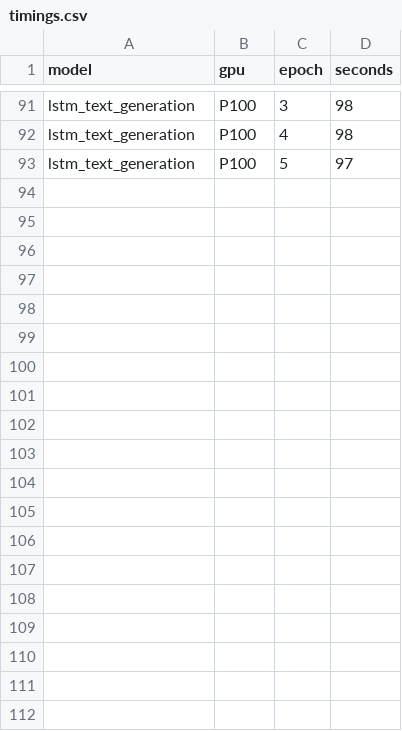
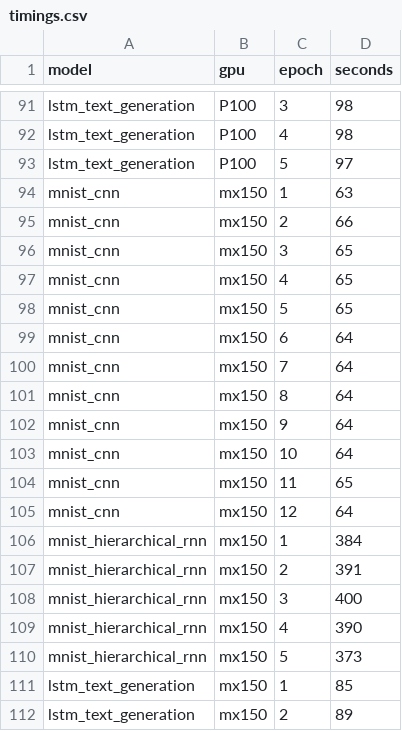
Before and after one commit to schnee/gpu-timings, a CSV file: timings.csv, drawn as a sheet; only a part is shown, gaps mark what is left out; the diff covers the shown part only.

```diff
--- a/timings.csv
+++ b/timings.csv
@@ -93 +93,20 @@ lstm_text_generation,P100,4,98
 lstm_text_generation,P100,5,97
+mnist_cnn, mx150,1,63
+mnist_cnn,mx150,2,66
+mnist_cnn,mx150,3,65
+mnist_cnn, mx150,4,65
+mnist_cnn,mx150,5,65
+mnist_cnn,mx150,6,64
+mnist_cnn, mx150,7,64
+mnist_cnn,mx150,8,64
+mnist_cnn,mx150,9,64
+mnist_cnn, mx150,10,64
+mnist_cnn,mx150,11,65
+mnist_cnn,mx150,12,64
+mnist_hierarchical_rnn,mx150,1,384
+mnist_hierarchical_rnn,mx150,2,391
+mnist_hierarchical_rnn,mx150,3,400
+mnist_hierarchical_rnn,mx150,4,390
+mnist_hierarchical_rnn,mx150,5,373
+lstm_text_generation,mx150,1,85
+lstm_text_generation,mx150,2,89
```
Also changed, not shown: 12 added rows elsewhere in this file, 1 other file.
